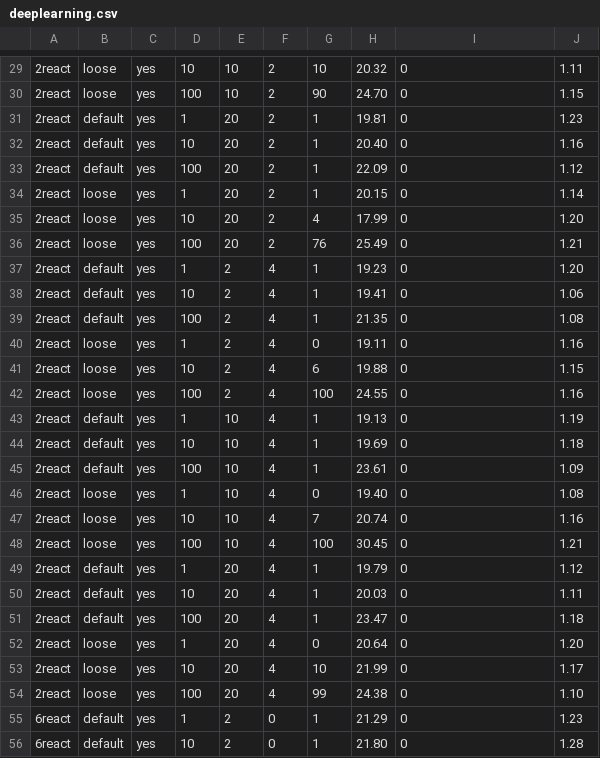
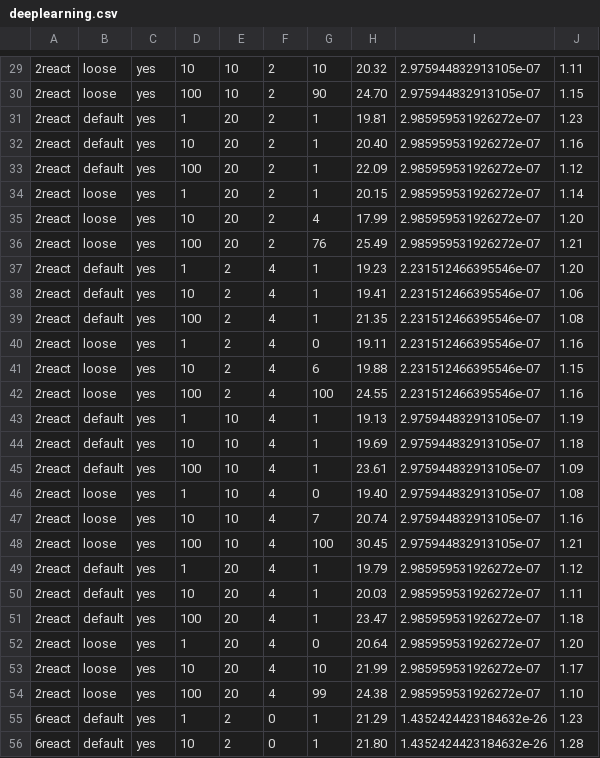
Before and after one commit to landonjefftaylor/combined_ragtimer, a CSV file: results/commute/deeplearning.csv, drawn as a sheet; only a part is shown, gaps mark what is left out; the diff covers the shown part only.

```diff
--- a/results/commute/deeplearning.csv
+++ b/results/commute/deeplearning.csv
@@ -29,28 +29,28 @@
-2react,loose,yes,10,10,2,10,20.32,0,1.11
-2react,loose,yes,100,10,2,90,24.70,0,1.15
-2react,default,yes,1,20,2,1,19.81,0,1.23
-2react,default,yes,10,20,2,1,20.40,0,1.16
-2react,default,yes,100,20,2,1,22.09,0,1.12
-2react,loose,yes,1,20,2,1,20.15,0,1.14
-2react,loose,yes,10,20,2,4,17.99,0,1.20
-2react,loose,yes,100,20,2,76,25.49,0,1.21
-2react,default,yes,1,2,4,1,19.23,0,1.20
-2react,default,yes,10,2,4,1,19.41,0,1.06
-2react,default,yes,100,2,4,1,21.35,0,1.08
-2react,loose,yes,1,2,4,0,19.11,0,1.16
-2react,loose,yes,10,2,4,6,19.88,0,1.15
-2react,loose,yes,100,2,4,100,24.55,0,1.16
-2react,default,yes,1,10,4,1,19.13,0,1.19
-2react,default,yes,10,10,4,1,19.69,0,1.18
-2react,default,yes,100,10,4,1,23.61,0,1.09
-2react,loose,yes,1,10,4,0,19.40,0,1.08
-2react,loose,yes,10,10,4,7,20.74,0,1.16
-2react,loose,yes,100,10,4,100,30.45,0,1.21
-2react,default,yes,1,20,4,1,19.79,0,1.12
-2react,default,yes,10,20,4,1,20.03,0,1.11
-2react,default,yes,100,20,4,1,23.47,0,1.18
-2react,loose,yes,1,20,4,0,20.64,0,1.20
-2react,loose,yes,10,20,4,10,21.99,0,1.17
-2react,loose,yes,100,20,4,99,24.38,0,1.10
-6react,default,yes,1,2,0,1,21.29,0,1.23
-6react,default,yes,10,2,0,1,21.80,0,1.28
+2react,loose,yes,10,10,2,10,20.32,2.975944832913105e-07,1.11
+2react,loose,yes,100,10,2,90,24.70,2.975944832913105e-07,1.15
+2react,default,yes,1,20,2,1,19.81,2.985959531926272e-07,1.23
+2react,default,yes,10,20,2,1,20.40,2.985959531926272e-07,1.16
+2react,default,yes,100,20,2,1,22.09,2.985959531926272e-07,1.12
+2react,loose,yes,1,20,2,1,20.15,2.985959531926272e-07,1.14
+2react,loose,yes,10,20,2,4,17.99,2.985959531926272e-07,1.20
+2react,loose,yes,100,20,2,76,25.49,2.985959531926272e-07,1.21
+2react,default,yes,1,2,4,1,19.23,2.231512466395546e-07,1.20
+2react,default,yes,10,2,4,1,19.41,2.231512466395546e-07,1.06
+2react,default,yes,100,2,4,1,21.35,2.231512466395546e-07,1.08
+2react,loose,yes,1,2,4,0,19.11,2.231512466395546e-07,1.16
+2react,loose,yes,10,2,4,6,19.88,2.231512466395546e-07,1.15
+2react,loose,yes,100,2,4,100,24.55,2.231512466395546e-07,1.16
+2react,default,yes,1,10,4,1,19.13,2.975944832913105e-07,1.19
+2react,default,yes,10,10,4,1,19.69,2.975944832913105e-07,1.18
+2react,default,yes,100,10,4,1,23.61,2.975944832913105e-07,1.09
+2react,loose,yes,1,10,4,0,19.40,2.975944832913105e-07,1.08
+2react,loose,yes,10,10,4,7,20.74,2.975944832913105e-07,1.16
+2react,loose,yes,100,10,4,100,30.45,2.975944832913105e-07,1.21
+2react,default,yes,1,20,4,1,19.79,2.985959531926272e-07,1.12
+2react,default,yes,10,20,4,1,20.03,2.985959531926272e-07,1.11
+2react,default,yes,100,20,4,1,23.47,2.985959531926272e-07,1.18
+2react,loose,yes,1,20,4,0,20.64,2.985959531926272e-07,1.20
+2react,loose,yes,10,20,4,10,21.99,2.985959531926272e-07,1.17
+2react,loose,yes,100,20,4,99,24.38,2.985959531926272e-07,1.10
+6react,default,yes,1,2,0,1,21.29,1.4352424423184632e-26,1.23
+6react,default,yes,10,2,0,1,21.80,1.4352424423184632e-26,1.28
```
Also changed, not shown: 134 edited cells elsewhere in this file, 3 other files.
